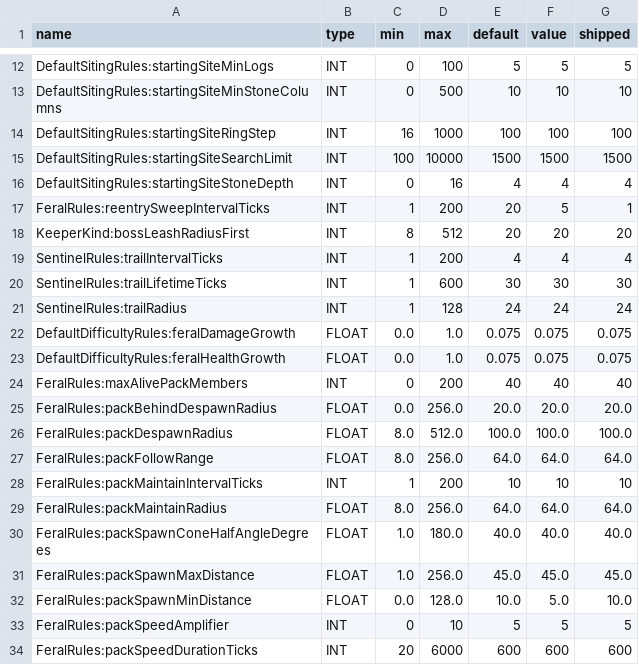
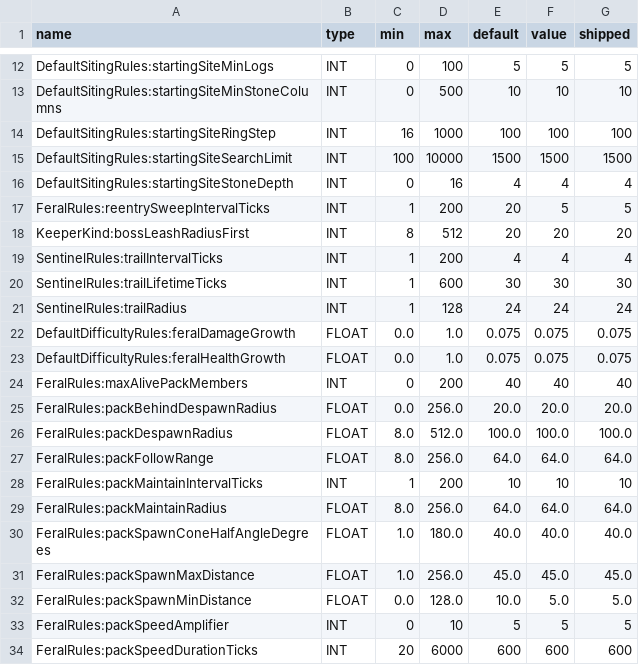
Before and after one commit to amkeyte/FrontierMode, a CSV file: Satchel/src/main/resources/satchel-tunables.csv, drawn as a sheet; only a part is shown, gaps mark what is left out.

Commit message:
202611092054

```diff
--- a/Satchel/src/main/resources/satchel-tunables.csv
+++ b/Satchel/src/main/resources/satchel-tunables.csv
@@ -16,3 +16,3 @@ DefaultSitingRules:startingSiteSearchLimit,INT,100,10000,1500,1500,1500
 DefaultSitingRules:startingSiteStoneDepth,INT,0,16,4,4,4
-FeralRules:reentrySweepIntervalTicks,INT,1,200,20,5,1
+FeralRules:reentrySweepIntervalTicks,INT,1,200,20,5,5
 KeeperKind:bossLeashRadiusFirst,INT,8,512,20,20,20
@@ -31,3 +31,3 @@ FeralRules:packSpawnConeHalfAngleDegrees,FLOAT,1.0,180.0,40.0,40.0,40.0
 FeralRules:packSpawnMaxDistance,FLOAT,1.0,256.0,45.0,45.0,45.0
-FeralRules:packSpawnMinDistance,FLOAT,0.0,128.0,10.0,5.0,10.0
+FeralRules:packSpawnMinDistance,FLOAT,0.0,128.0,10.0,5.0,5.0
 FeralRules:packSpeedAmplifier,INT,0,10,5,5,5
```
